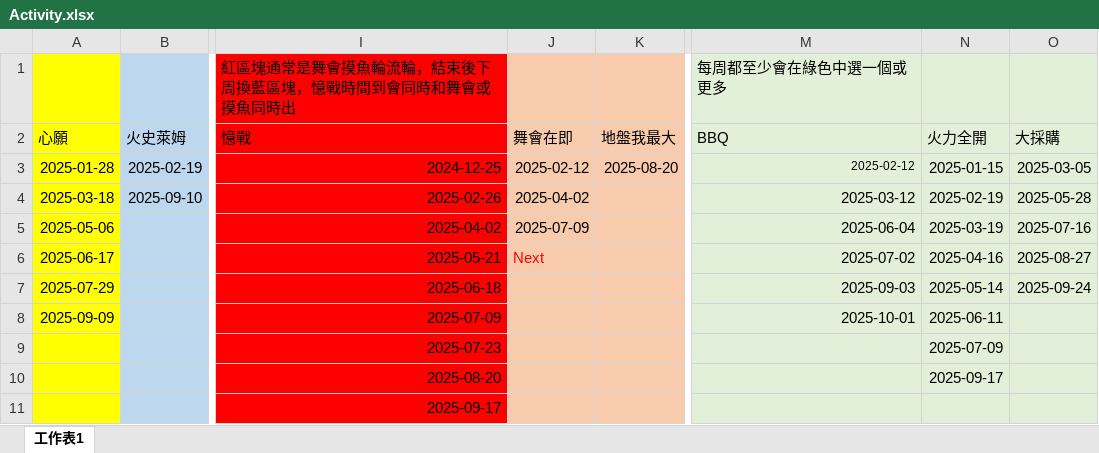
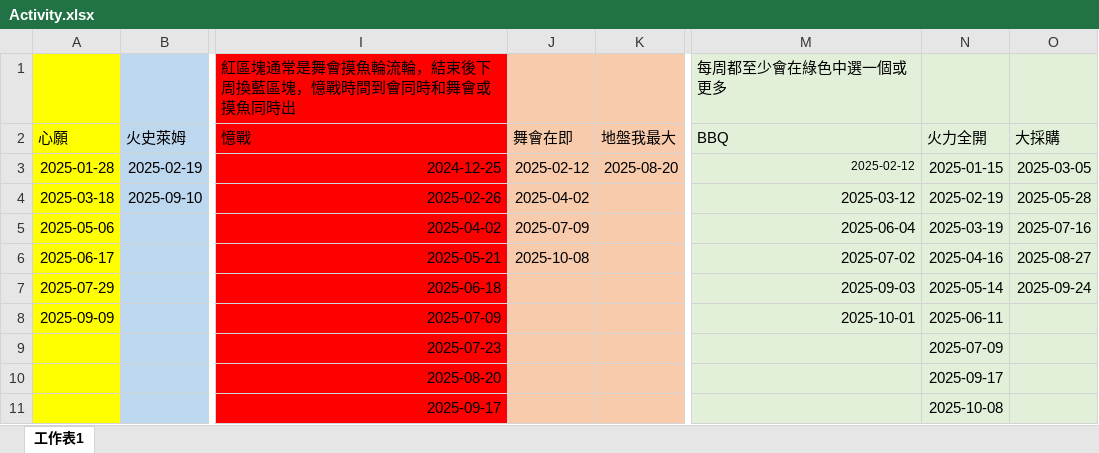
Before and after one commit to joey12020323/LetsGoMuffinV2, an Excel workbook: data/Activity.xlsx, sheet 工作表1, drawn as a sheet; only a part is shown, gaps mark what is left out; values as stored, in another font and other column widths than the file's, no borders; the diff names each change by its address in the sheet, - before the commit and + after, or states it on an @@ line.

```diff
--- a/data/Activity.xlsx (sheet 工作表1)
+++ b/data/Activity.xlsx (sheet 工作表1)
-J6 (舞會在即): Next
+J6 (舞會在即): 2025-10-08
-J6 text colour: #FF0000
+J6 text colour: black
-N11 (火力全開): (empty)
+N11 (火力全開): 2025-10-08
```
Also changed, not shown: data/schedule.xlsx.
